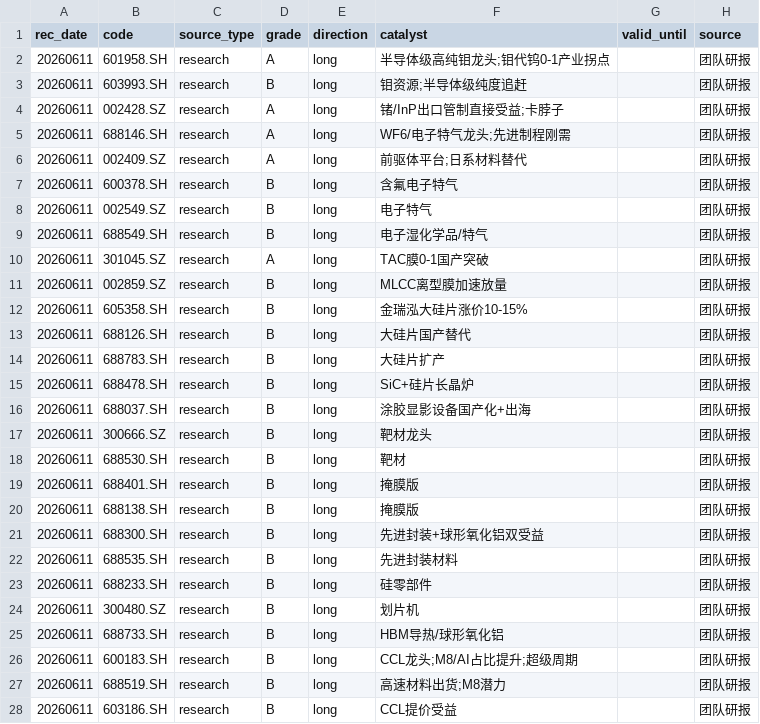
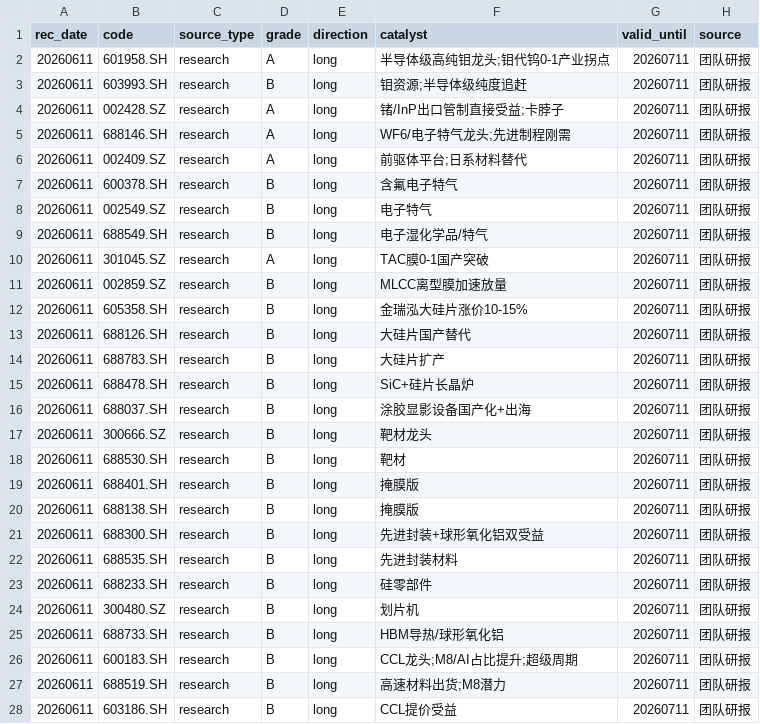
Before and after one commit to AmbitionC/invest-model, a CSV file: config/advisor_signals_20260611.csv, drawn as a sheet; only a part is shown; the diff covers the shown part only.

```diff
--- a/config/advisor_signals_20260611.csv
+++ b/config/advisor_signals_20260611.csv
@@ -1,28 +1,28 @@
 rec_date,code,source_type,grade,direction,catalyst,valid_until,source
-20260611,601958.SH,research,A,long,半导体级高纯钼龙头;钼代钨0-1产业拐点,,团队研报
-20260611,603993.SH,research,B,long,钼资源;半导体级纯度追赶,,团队研报
-20260611,002428.SZ,research,A,long,锗/InP出口管制直接受益;卡脖子,,团队研报
-20260611,688146.SH,research,A,long,WF6/电子特气龙头;先进制程刚需,,团队研报
-20260611,002409.SZ,research,A,long,前驱体平台;日系材料替代,,团队研报
-20260611,600378.SH,research,B,long,含氟电子特气,,团队研报
-20260611,002549.SZ,research,B,long,电子特气,,团队研报
-20260611,688549.SH,research,B,long,电子湿化学品/特气,,团队研报
-20260611,301045.SZ,research,A,long,TAC膜0-1国产突破,,团队研报
-20260611,002859.SZ,research,B,long,MLCC离型膜加速放量,,团队研报
-20260611,605358.SH,research,B,long,金瑞泓大硅片涨价10-15%,,团队研报
-20260611,688126.SH,research,B,long,大硅片国产替代,,团队研报
-20260611,688783.SH,research,B,long,大硅片扩产,,团队研报
-20260611,688478.SH,research,B,long,SiC+硅片长晶炉,,团队研报
-20260611,688037.SH,research,B,long,涂胶显影设备国产化+出海,,团队研报
-20260611,300666.SZ,research,B,long,靶材龙头,,团队研报
-20260611,688530.SH,research,B,long,靶材,,团队研报
-20260611,688401.SH,research,B,long,掩膜版,,团队研报
-20260611,688138.SH,research,B,long,掩膜版,,团队研报
-20260611,688300.SH,research,B,long,先进封装+球形氧化铝双受益,,团队研报
-20260611,688535.SH,research,B,long,先进封装材料,,团队研报
-20260611,688233.SH,research,B,long,硅零部件,,团队研报
-20260611,300480.SZ,research,B,long,划片机,,团队研报
-20260611,688733.SH,research,B,long,HBM导热/球形氧化铝,,团队研报
-20260611,600183.SH,research,B,long,CCL龙头;M8/AI占比提升;超级周期,,团队研报
-20260611,688519.SH,research,B,long,高速材料出货;M8潜力,,团队研报
-20260611,603186.SH,research,B,long,CCL提价受益,,团队研报
+20260611,601958.SH,research,A,long,半导体级高纯钼龙头;钼代钨0-1产业拐点,20260711,团队研报
+20260611,603993.SH,research,B,long,钼资源;半导体级纯度追赶,20260711,团队研报
+20260611,002428.SZ,research,A,long,锗/InP出口管制直接受益;卡脖子,20260711,团队研报
+20260611,688146.SH,research,A,long,WF6/电子特气龙头;先进制程刚需,20260711,团队研报
+20260611,002409.SZ,research,A,long,前驱体平台;日系材料替代,20260711,团队研报
+20260611,600378.SH,research,B,long,含氟电子特气,20260711,团队研报
+20260611,002549.SZ,research,B,long,电子特气,20260711,团队研报
+20260611,688549.SH,research,B,long,电子湿化学品/特气,20260711,团队研报
+20260611,301045.SZ,research,A,long,TAC膜0-1国产突破,20260711,团队研报
+20260611,002859.SZ,research,B,long,MLCC离型膜加速放量,20260711,团队研报
+20260611,605358.SH,research,B,long,金瑞泓大硅片涨价10-15%,20260711,团队研报
+20260611,688126.SH,research,B,long,大硅片国产替代,20260711,团队研报
+20260611,688783.SH,research,B,long,大硅片扩产,20260711,团队研报
+20260611,688478.SH,research,B,long,SiC+硅片长晶炉,20260711,团队研报
+20260611,688037.SH,research,B,long,涂胶显影设备国产化+出海,20260711,团队研报
+20260611,300666.SZ,research,B,long,靶材龙头,20260711,团队研报
+20260611,688530.SH,research,B,long,靶材,20260711,团队研报
+20260611,688401.SH,research,B,long,掩膜版,20260711,团队研报
+20260611,688138.SH,research,B,long,掩膜版,20260711,团队研报
+20260611,688300.SH,research,B,long,先进封装+球形氧化铝双受益,20260711,团队研报
+20260611,688535.SH,research,B,long,先进封装材料,20260711,团队研报
+20260611,688233.SH,research,B,long,硅零部件,20260711,团队研报
+20260611,300480.SZ,research,B,long,划片机,20260711,团队研报
+20260611,688733.SH,research,B,long,HBM导热/球形氧化铝,20260711,团队研报
+20260611,600183.SH,research,B,long,CCL龙头;M8/AI占比提升;超级周期,20260711,团队研报
+20260611,688519.SH,research,B,long,高速材料出货;M8潜力,20260711,团队研报
+20260611,603186.SH,research,B,long,CCL提价受益,20260711,团队研报
```
Also changed, not shown: 3 edited cells elsewhere in this file, config/advisor_signals_20260621.csv, config/advisor_signals_20260630_curated.csv, 6 other files.
